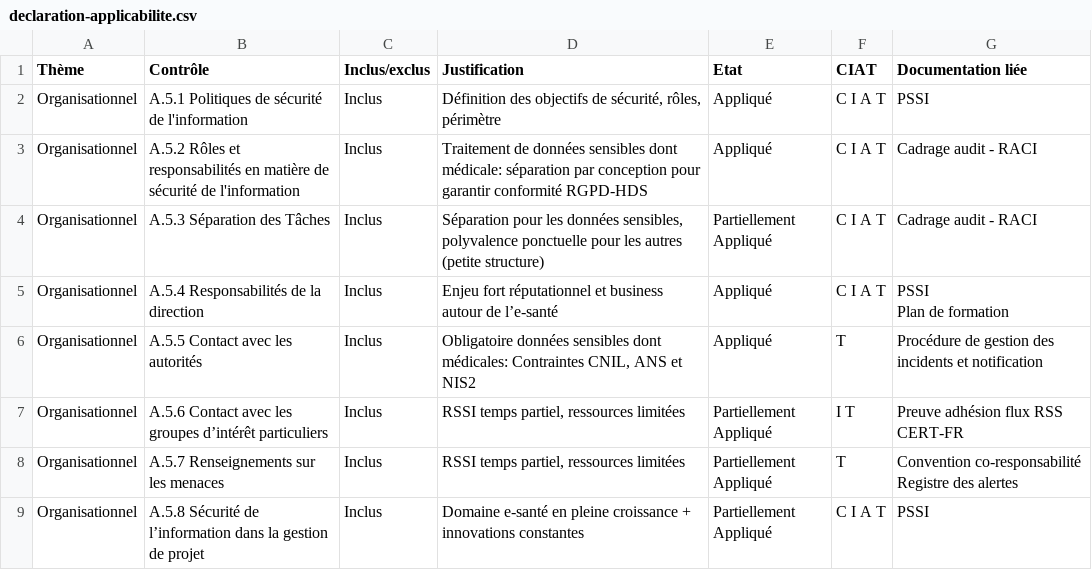
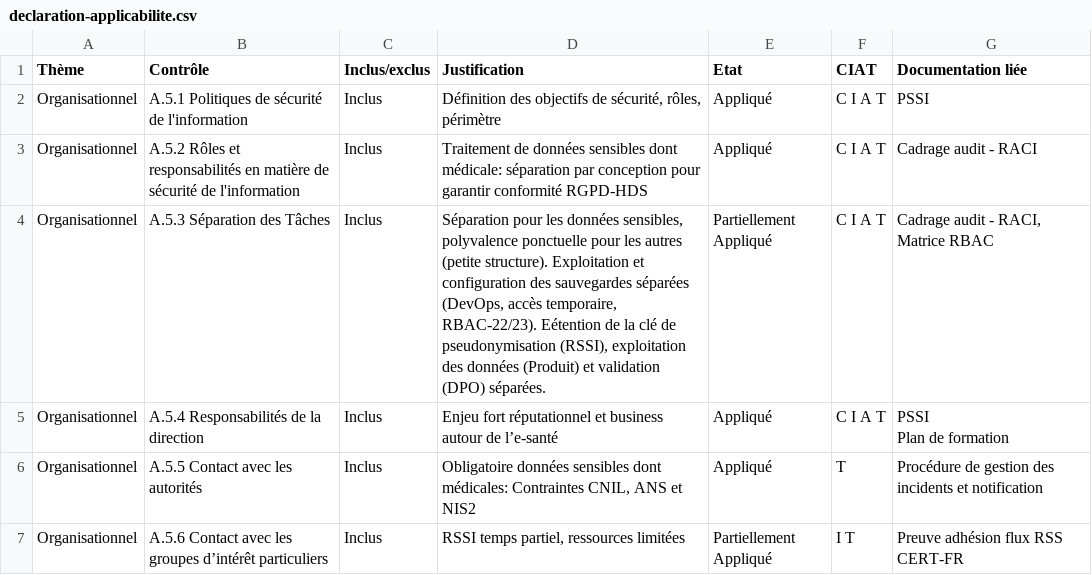
Before and after one commit to solenefig-lab/grc-pme-fictive, a CSV file: semaine-3-iso27001/declaration-applicabilite.csv, drawn as a sheet; only a part is shown; the shorter side is filled out with more unchanged rows; the diff covers the shown part only.

Commit message:
docs(S3): précision rôle et comptes DevOps, support, DPO RBAC

```diff
--- a/semaine-3-iso27001/declaration-applicabilite.csv
+++ b/semaine-3-iso27001/declaration-applicabilite.csv
@@ -3,3 +3,3 @@ Organisationnel;A.5.1 Politiques de sécurité de l'information;Inclus;Définiti
 Organisationnel;A.5.2 Rôles et responsabilités en matière de sécurité de l'information;Inclus;Traitement de données sensibles dont médicale: séparation par conception pour garantir conformité RGPD-HDS;Appliqué;C I A T;Cadrage audit - RACI
-Organisationnel;A.5.3 Séparation des Tâches;Inclus;Séparation pour les données sensibles, polyvalence ponctuelle pour les autres (petite structure);Partiellement Appliqué;C I A T;Cadrage audit - RACI
+Organisationnel;A.5.3 Séparation des Tâches;Inclus;Séparation pour les données sensibles, polyvalence ponctuelle pour les autres (petite structure). Exploitation et configuration des sauvegardes séparées (DevOps, accès temporaire, RBAC-22/23). Eétention de la clé de pseudonymisation (RSSI), exploitation des données (Produit) et validation (DPO) séparées.;Partiellement Appliqué;C I A T;Cadrage audit - RACI, Matrice RBAC
 Organisationnel;A.5.4 Responsabilités de la direction;Inclus;Enjeu fort réputationnel et business autour de l’e-santé;Appliqué;C I A T;"PSSI
```
Also changed, not shown: 4 edited cells elsewhere in this file, semaine-2-rgpd-hds/registre-traitements/D-009_stats-rd.csv, 9 other files.
